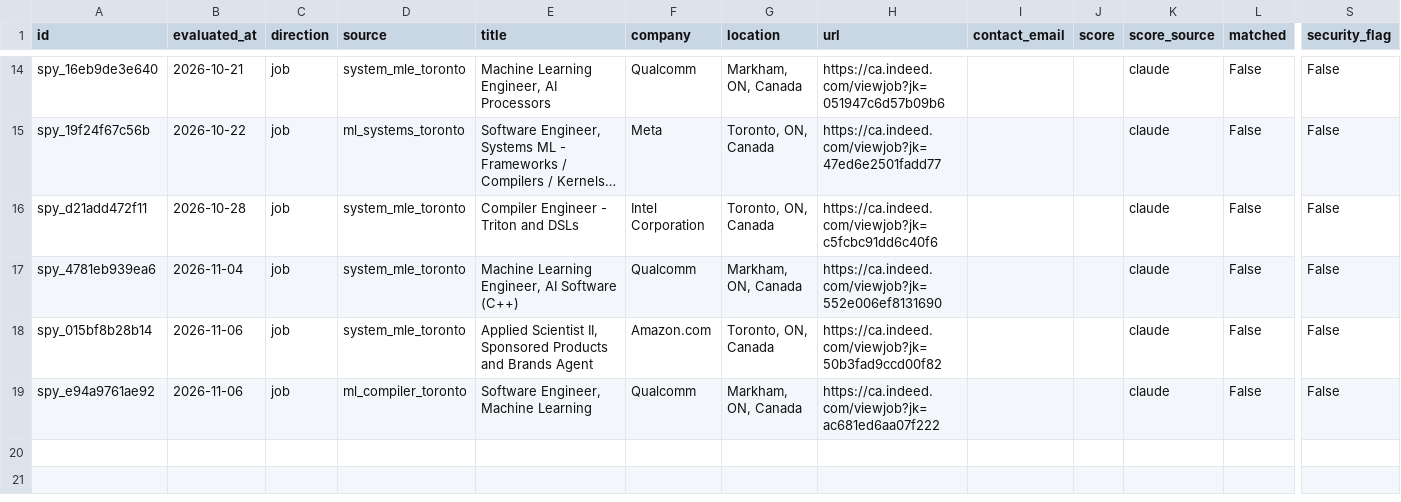
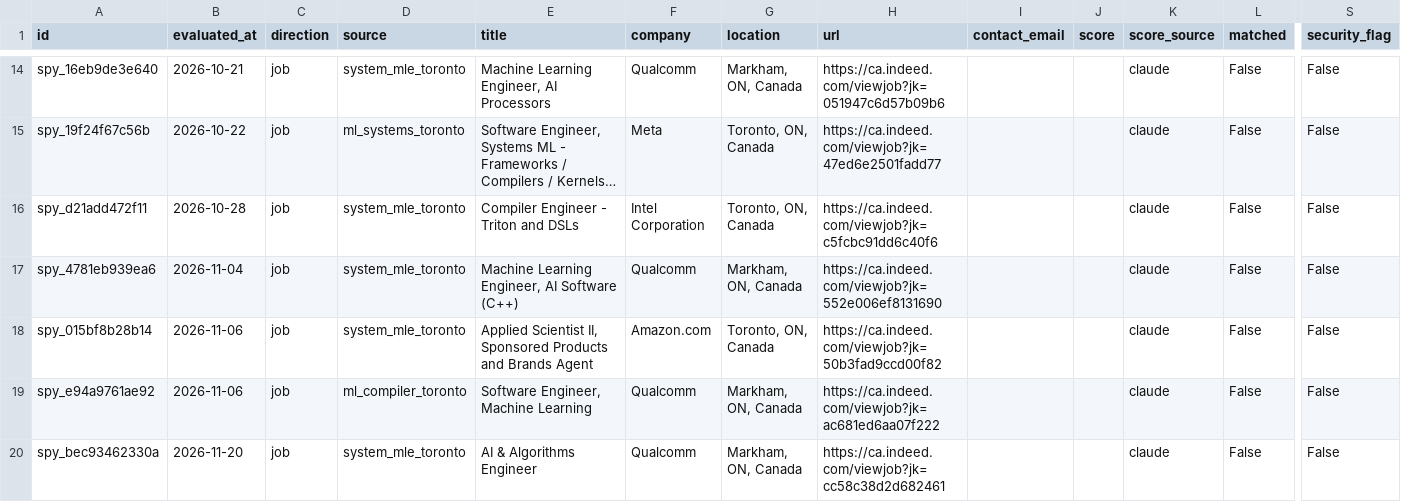
Before and after one commit to Halinen/Vettedjob, a CSV file: data/eval_log.csv, drawn as a sheet; only a part is shown, gaps mark what is left out; long unchanged cells end in …; rows hold the shown columns only; the diff names each change by its address in the sheet, - before the commit and + after, or states it on an @@ line.

```diff
--- a/data/eval_log.csv
+++ b/data/eval_log.csv
+row 20: spy_bec93462330a | 2026-11-20 | job | system_mle_toronto | AI & Algorithms Engineer | Qualcomm | Markham, ON, Canada | https://ca.indeed.com/viewjob?jk=cc58c38d2d682461 |  |  | claude | False | False
```
Also changed, not shown: 2 other files.
